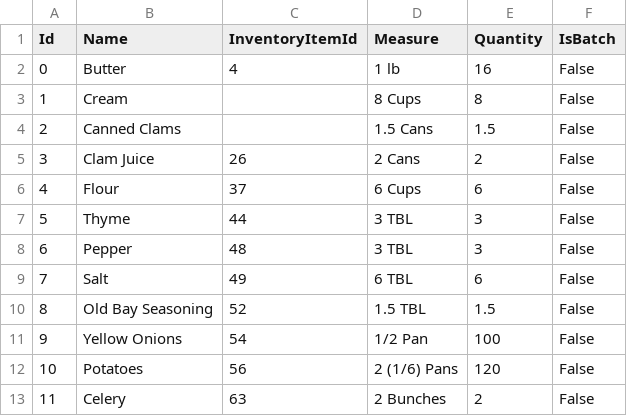
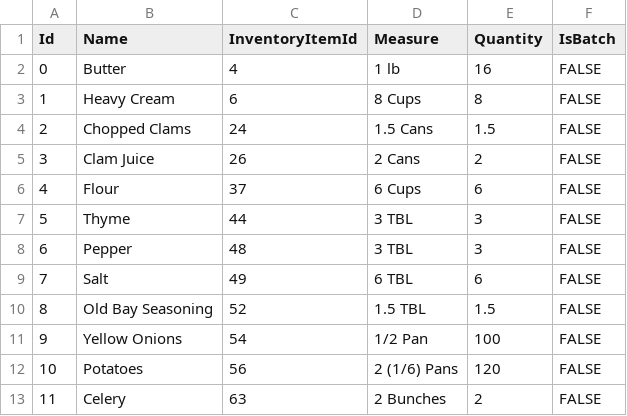
Before and after one commit to adhurjaty/BuddhaBowls, a CSV file: Data/Recipes/New England Clam Chowder.csv, drawn as a sheet.

```diff
--- a/Data/Recipes/New England Clam Chowder.csv
+++ b/Data/Recipes/New England Clam Chowder.csv
@@ -1,13 +1,13 @@
 Id,Name,InventoryItemId,Measure,Quantity,IsBatch
-0,Butter,4,1 lb,16,False
-1,Cream,,8 Cups,8,False
-2,Canned Clams,,1.5 Cans,1.5,False
-3,Clam Juice,26,2 Cans,2,False
-4,Flour,37,6 Cups,6,False
-5,Thyme,44,3 TBL,3,False
-6,Pepper,48,3 TBL,3,False
-7,Salt,49,6 TBL,6,False
-8,Old Bay Seasoning,52,1.5 TBL,1.5,False
-9,Yellow Onions,54,1/2 Pan,100,False
-10,Potatoes,56,2 (1/6) Pans,120,False
-11,Celery,63,2 Bunches,2,False
+0,Butter,4,1 lb,16,FALSE
+1,Heavy Cream,6,8 Cups,8,FALSE
+2,Chopped Clams,24,1.5 Cans,1.5,FALSE
+3,Clam Juice,26,2 Cans,2,FALSE
+4,Flour,37,6 Cups,6,FALSE
+5,Thyme,44,3 TBL,3,FALSE
+6,Pepper,48,3 TBL,3,FALSE
+7,Salt,49,6 TBL,6,FALSE
+8,Old Bay Seasoning,52,1.5 TBL,1.5,FALSE
+9,Yellow Onions,54,1/2 Pan,100,FALSE
+10,Potatoes,56,2 (1/6) Pans,120,FALSE
+11,Celery,63,2 Bunches,2,FALSE
```
Also changed, not shown: Data/InventoryItem.csv, Data/PurchaseOrder.csv, 26 other files.
